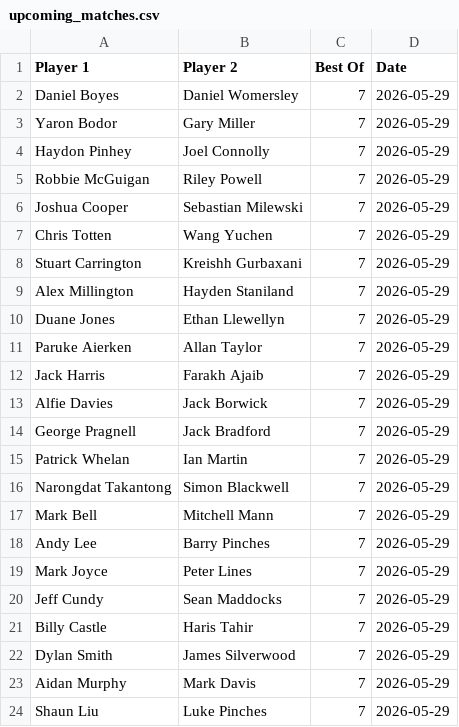
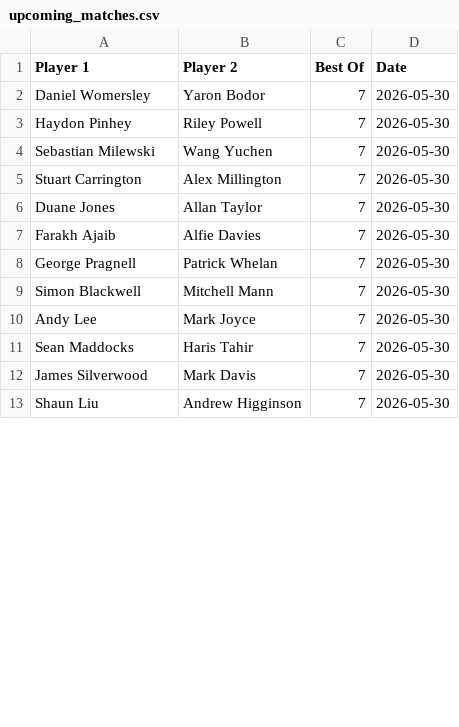
Before and after one commit to Fredfreddo/SnookerDashboardPipeline, a CSV file: upcoming_matches.csv, drawn as a sheet; only a part is shown; the diff covers the shown part only.

```diff
--- a/upcoming_matches.csv
+++ b/upcoming_matches.csv
@@ -1,24 +1,13 @@
 Player 1,Player 2,Best Of,Date
-"Daniel Boyes","Daniel Womersley",7,"2026-05-29"
-"Yaron Bodor","Gary Miller",7,"2026-05-29"
-"Haydon Pinhey","Joel Connolly",7,"2026-05-29"
-"Robbie McGuigan","Riley Powell",7,"2026-05-29"
-"Joshua Cooper","Sebastian Milewski",7,"2026-05-29"
-"Chris Totten","Wang Yuchen",7,"2026-05-29"
-"Stuart Carrington","Kreishh Gurbaxani",7,"2026-05-29"
-"Alex Millington","Hayden Staniland",7,"2026-05-29"
-"Duane Jones","Ethan Llewellyn",7,"2026-05-29"
-"Paruke Aierken","Allan Taylor",7,"2026-05-29"
-"Jack Harris","Farakh Ajaib",7,"2026-05-29"
-"Alfie Davies","Jack Borwick",7,"2026-05-29"
-"George Pragnell","Jack Bradford",7,"2026-05-29"
-"Patrick Whelan","Ian Martin",7,"2026-05-29"
-"Narongdat Takantong","Simon Blackwell",7,"2026-05-29"
-"Mark Bell","Mitchell Mann",7,"2026-05-29"
-"Andy Lee","Barry Pinches",7,"2026-05-29"
-"Mark Joyce","Peter Lines",7,"2026-05-29"
-"Jeff Cundy","Sean Maddocks",7,"2026-05-29"
-"Billy Castle","Haris Tahir",7,"2026-05-29"
-"Dylan Smith","James Silverwood",7,"2026-05-29"
-"Aidan Murphy","Mark Davis",7,"2026-05-29"
-"Shaun Liu","Luke Pinches",7,"2026-05-29"
+"Daniel Womersley","Yaron Bodor",7,"2026-05-30"
+"Haydon Pinhey","Riley Powell",7,"2026-05-30"
+"Sebastian Milewski","Wang Yuchen",7,"2026-05-30"
+"Stuart Carrington","Alex Millington",7,"2026-05-30"
+"Duane Jones","Allan Taylor",7,"2026-05-30"
+"Farakh Ajaib","Alfie Davies",7,"2026-05-30"
+"George Pragnell","Patrick Whelan",7,"2026-05-30"
+"Simon Blackwell","Mitchell Mann",7,"2026-05-30"
+"Andy Lee","Mark Joyce",7,"2026-05-30"
+"Sean Maddocks","Haris Tahir",7,"2026-05-30"
+"James Silverwood","Mark Davis",7,"2026-05-30"
+"Shaun Liu","Andrew Higginson",7,"2026-05-30"
```
Also changed, not shown: 13 removed rows and 19 edited cells elsewhere in this file, 1 other file.
